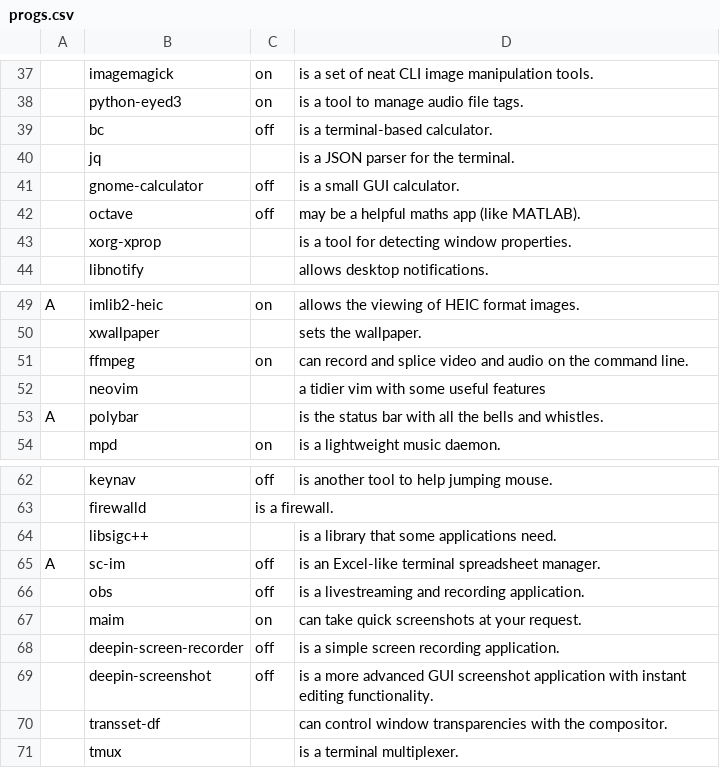
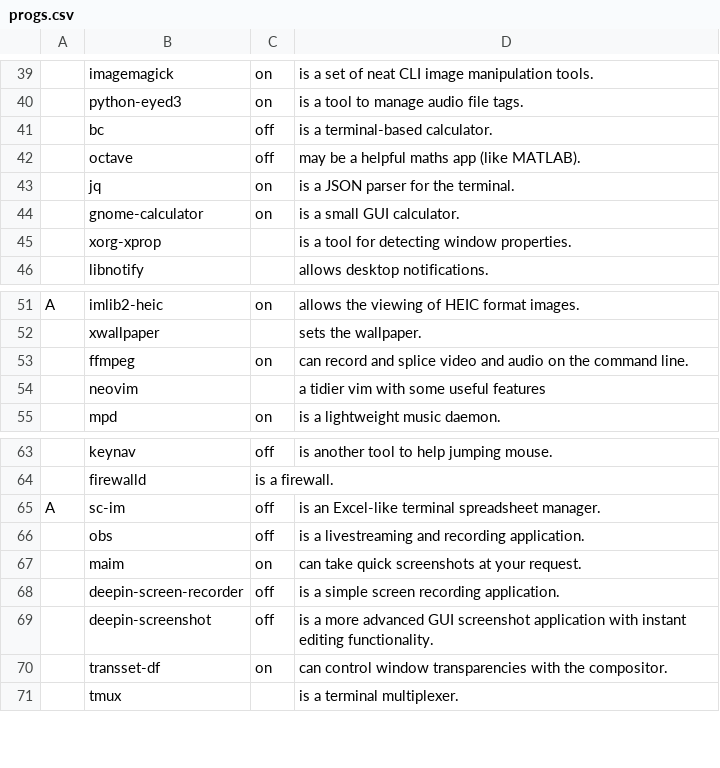
Before and after one commit to nicholastay/dotfiles, a CSV file: .local/narb/progs.csv, drawn as a sheet; only a part is shown, gaps mark what is left out; removed rows and columns are numbered as before the commit, all else as after; the diff covers the shown part only; the diff names each change by its address in the sheet, - before the commit and + after, or states it on an @@ line.

```diff
--- a/.local/narb/progs.csv
+++ b/.local/narb/progs.csv
-row 40:  | jq |  | is a JSON parser for the terminal.
-row 41:  | gnome-calculator | off | is a small GUI calculator.
+row 43:  | jq | on | is a JSON parser for the terminal.
+row 44:  | gnome-calculator | on | is a small GUI calculator.
-row 53: A | polybar |  | is the status bar with all the bells and whistles.
-row 64:  | libsigc++ |  | is a library that some applications need.
-C70: (empty)
+C70: on
```
Also changed, not shown: 8 added rows, 6 removed rows and 1 moved row elsewhere in this file, 8 other files.
